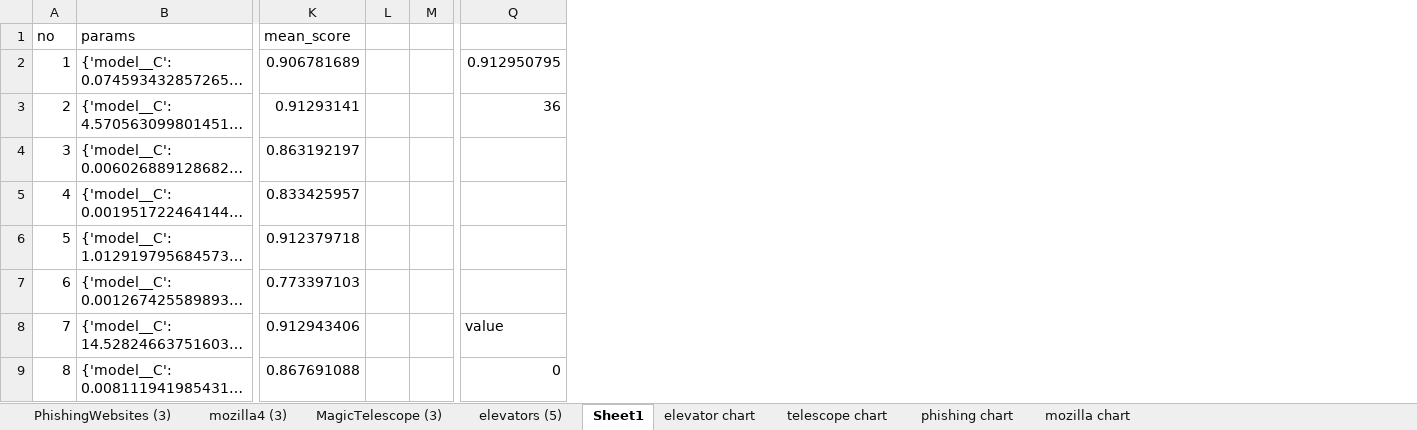
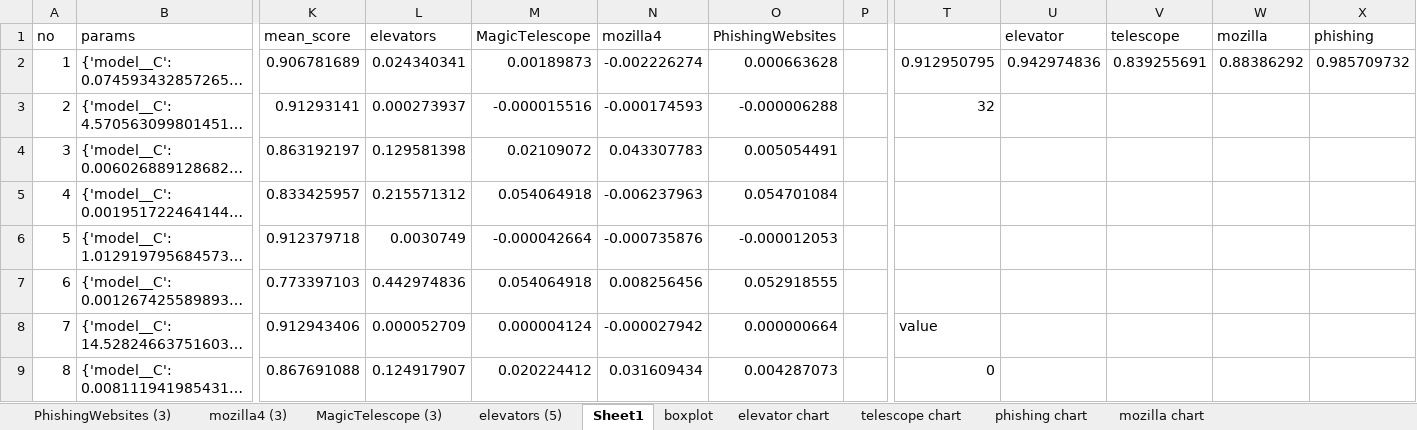
Before and after one commit to Sivvak/AutoML, an Excel workbook: HW1/results/v1/LogisticRegression/random/calculationsAndCharts.xlsx, sheet Sheet1, drawn as a sheet; only a part is shown, gaps mark what is left out; long unchanged cells end in …; values as stored, in another font and other column widths than the file's, no borders; conditional formats not drawn; removed rows and columns are numbered as before the commit, all else as after; the diff names each change by its address in the sheet, - before the commit and + after, or states it on an @@ line.

```diff
--- a/HW1/results/v1/LogisticRegression/random/calculationsAndCharts.xlsx (sheet Sheet1)
+++ b/HW1/results/v1/LogisticRegression/random/calculationsAndCharts.xlsx (sheet Sheet1)
+sheet tab: boxplot
-column L, empty
+column L (elevators), rows 2-9: 0.024340341 | 0.000273937 | 0.129581398 | 0.215571312 | 0.0030749 | 0.442974836 | 0.000052709 | 0.124917907
+column M (MagicTelescope), rows 2-9: 0.00189873 | -0.000015516 | 0.02109072 | 0.054064918 | -0.000042664 | 0.054064918 | 0.000004124 | 0.020224412
+column N (mozilla4), rows 2-9: -0.002226274 | -0.000174593 | 0.043307783 | -0.006237963 | -0.000735876 | 0.008256456 | -0.000027942 | 0.031609434
+column O (PhishingWebsites), rows 2-9: 0.000663628 | -0.000006288 | 0.005054491 | 0.054701084 | -0.000012053 | 0.052918555 | 0.000000664 | 0.004287073
+column U (elevator), row 2: 0.942974836
+column V (telescope), row 2: 0.839255691
+column W (mozilla), row 2: 0.88386292
+column X (phishing), row 2: 0.985709732
-T3: 36
+T3: 32
```
Also changed, not shown: formulas that keep their value, charts or pictures, HW1/results/v1/DecisionTreeClassifier/random/calculationsAndCharts.xlsx, HW1/results/v1/RandomForestClassifier/random/calculationsAndCharts.xlsx, 12 other files.
